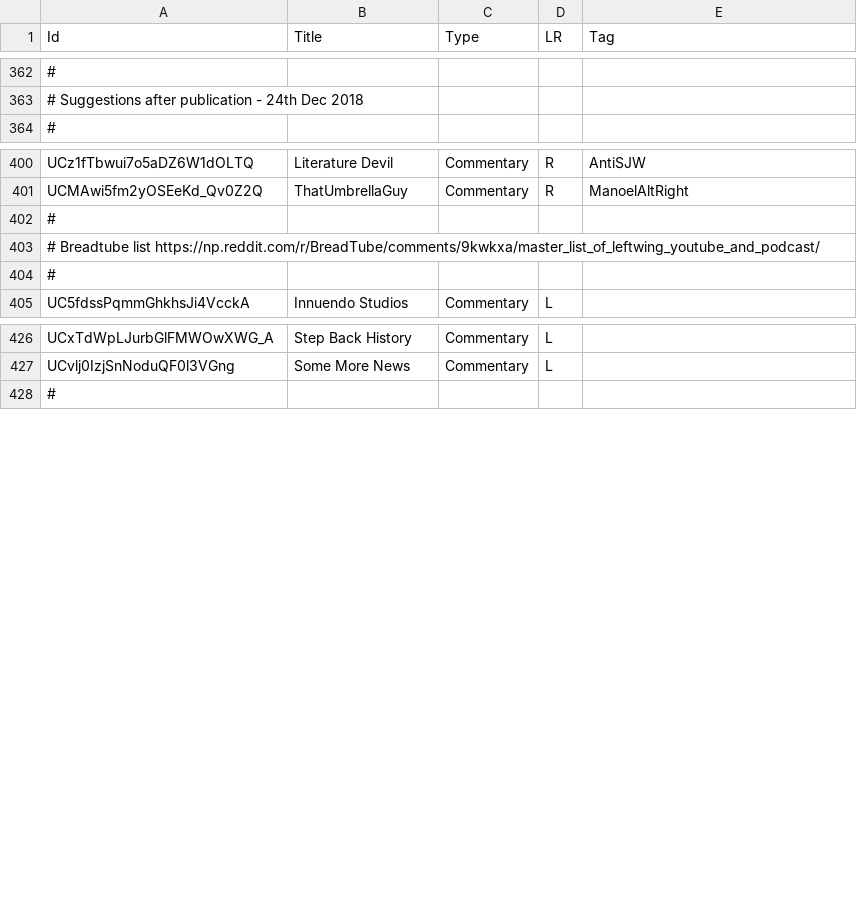
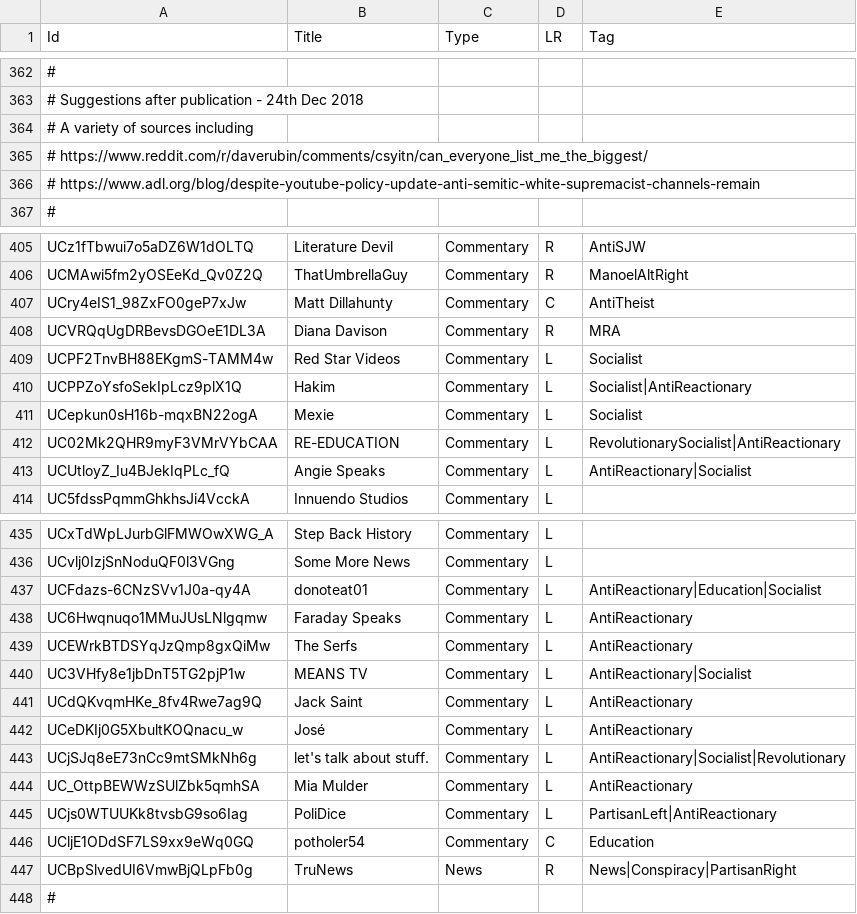
Before and after one commit to markledwich2/Recfluence, a CSV file: Data/SeedChannels.csv, drawn as a sheet; only a part is shown, gaps mark what is left out; removed rows and columns are numbered as before the commit, all else as after; the diff covers the shown part only; the diff names each change by its address in the sheet, - before the commit and + after, or states it on an @@ line.

Commit message:
new channels

```diff
--- a/Data/SeedChannels.csv
+++ b/Data/SeedChannels.csv
+row 364: # A variety of sources including
+row 365: # https://www.reddit.com/r/daverubin/comments/csyitn/can_everyone_list_me_the_biggest/
+row 366: # https://www.adl.org/blog/despite-youtube-policy-update-anti-semitic-white-supremacist-channels-remain
-row 402: #
-row 403: # Breadtube list https://np.reddit.com/r/BreadTube/comments/9kwkxa/master_list_of_leftwing_youtube_and_podcast/
-row 404: #
+row 407: UCry4eIS1_98ZxFO0geP7xJw | Matt Dillahunty | Commentary | C | AntiTheist
+row 408: UCVRQqUgDRBevsDGOeE1DL3A | Diana Davison | Commentary | R | MRA
+row 409: UCPF2TnvBH88EKgmS-TAMM4w | Red Star Videos | Commentary | L | Socialist
+row 410: UCPPZoYsfoSekIpLcz9plX1Q | Hakim | Commentary | L | Socialist|AntiReactionary
+row 411: UCepkun0sH16b-mqxBN22ogA | Mexie | Commentary | L | Socialist
+row 412: UC02Mk2QHR9myF3VMrVYbCAA | RE-EDUCATION | Commentary | L | RevolutionarySocialist|AntiReactionary
+row 413: UCUtloyZ_Iu4BJekIqPLc_fQ | Angie Speaks | Commentary | L | AntiReactionary|Socialist
+row 437: UCFdazs-6CNzSVv1J0a-qy4A | donoteat01 | Commentary | L | AntiReactionary|Education|Socialist
+row 438: UC6Hwqnuqo1MMuJUsLNlgqmw | Faraday Speaks | Commentary | L | AntiReactionary
+row 439: UCEWrkBTDSYqJzQmp8gxQiMw | The Serfs | Commentary | L | AntiReactionary
+row 440: UC3VHfy8e1jbDnT5TG2pjP1w | MEANS TV | Commentary | L | AntiReactionary|Socialist
+row 441: UCdQKvqmHKe_8fv4Rwe7ag9Q | Jack Saint | Commentary | L | AntiReactionary
+row 442: UCeDKIj0G5XbultKOQnacu_w | José | Commentary | L | AntiReactionary
+row 443: UCjSJq8eE73nCc9mtSMkNh6g | let's talk about stuff. | Commentary | L | AntiReactionary|Socialist|Revolutionary
+row 444: UC_OttpBEWWzSUlZbk5qmhSA | Mia Mulder | Commentary | L | AntiReactionary
+row 445: UCjs0WTUUKk8tvsbG9so6Iag | PoliDice | Commentary | L | PartisanLeft|AntiReactionary
+row 446: UCljE1ODdSF7LS9xx9eWq0GQ | potholer54 | Commentary | C | Education
+row 447: UCBpSlvedUI6VmwBjQLpFb0g | TruNews | News | R | News|Conspiracy|PartisanRight
```
Also changed, not shown: 5 added rows, 3 removed rows and 12 edited cells elsewhere in this file.
